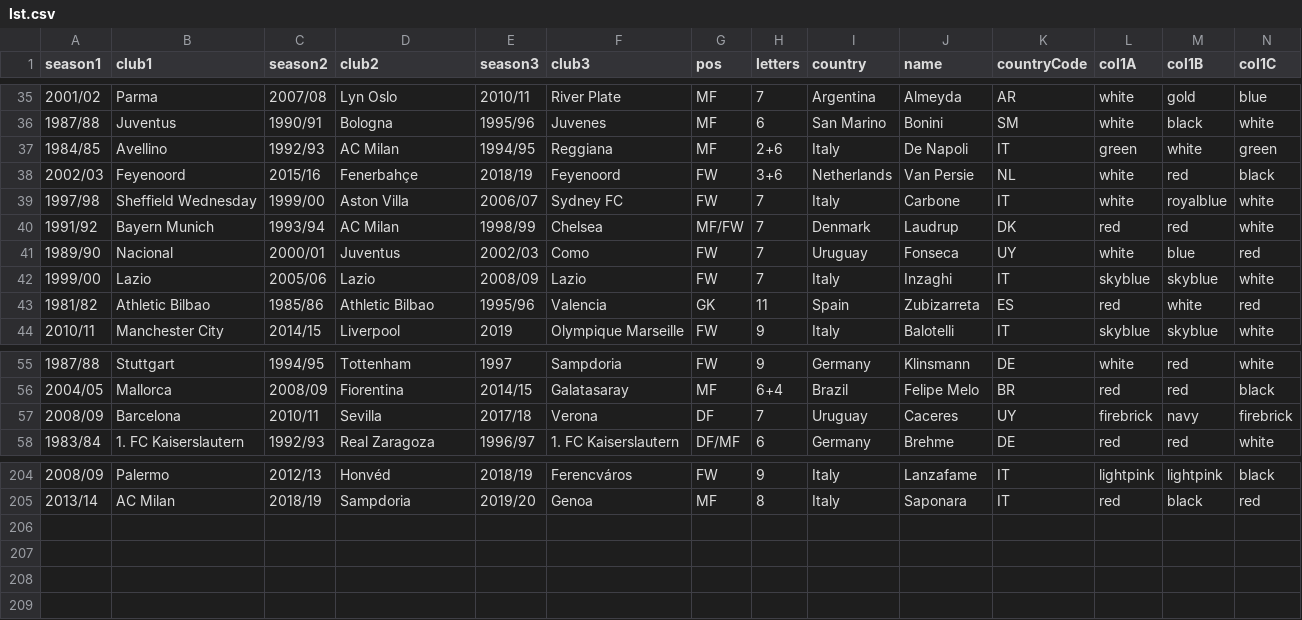
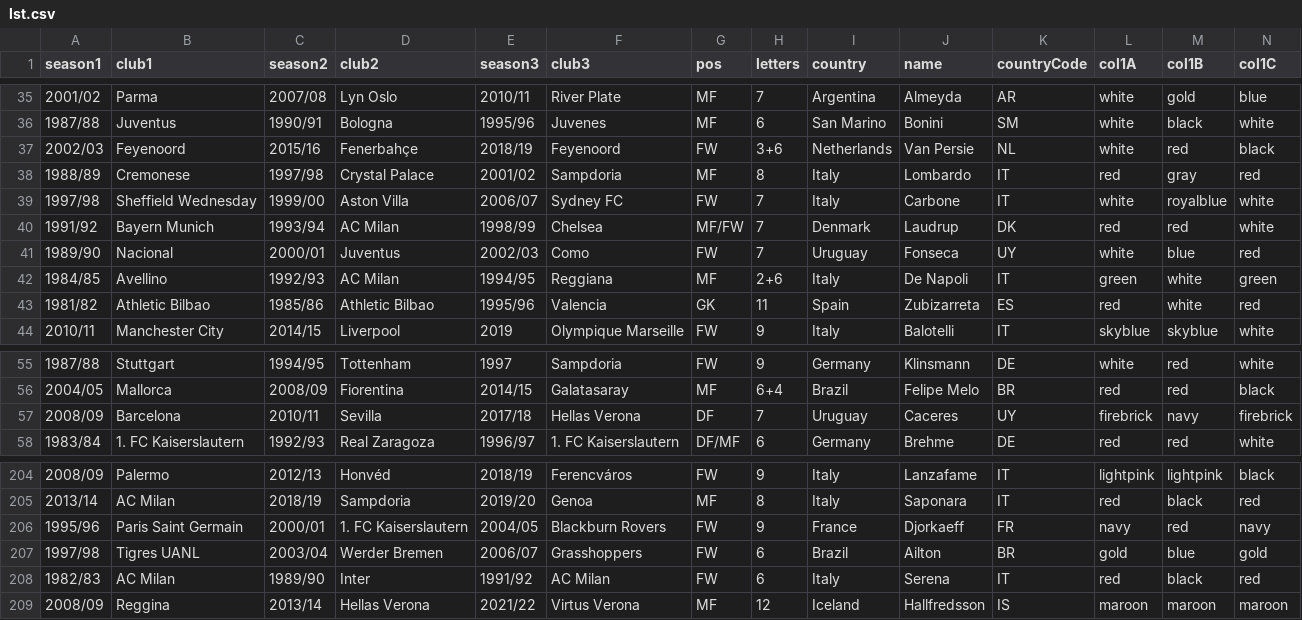
Before and after one commit to vitus81/transferl, a CSV file: lst.csv, drawn as a sheet; only a part is shown, gaps mark what is left out; removed rows and columns are numbered as before the commit, all else as after; rows hold the shown columns only; the diff names each change by its address in the sheet, - before the commit and + after, or states it on an @@ line.

Commit message:
Updated player list

```diff
--- a/lst.csv
+++ b/lst.csv
+row 38: 1988/89 | Cremonese | 1997/98 | Crystal Palace | 2001/02 | Sampdoria | MF | 8 | Italy | Lombardo | IT | red | gray | red
-row 42: 1999/00 | Lazio | 2005/06 | Lazio | 2008/09 | Lazio | FW | 7 | Italy | Inzaghi | IT | skyblue | skyblue | white
@@ row 37 moved to row 42: 1984/85 @@
-F57 (club3): Verona
+F57 (club3): Hellas Verona
+row 206: 1995/96 | Paris Saint Germain | 2000/01 | 1. FC Kaiserslautern | 2004/05 | Blackburn Rovers | FW | 9 | France | Djorkaeff | FR | navy | red | navy
+row 207: 1997/98 | Tigres UANL | 2003/04 | Werder Bremen | 2006/07 | Grasshoppers | FW | 6 | Brazil | Ailton | BR | gold | blue | gold
+row 208: 1982/83 | AC Milan | 1989/90 | Inter | 1991/92 | AC Milan | FW | 6 | Italy | Serena | IT | red | black | red
+row 209: 2008/09 | Reggina | 2013/14 | Hellas Verona | 2021/22 | Virtus Verona | MF | 12 | Iceland | Hallfredsson | IS | maroon | maroon | maroon
```
